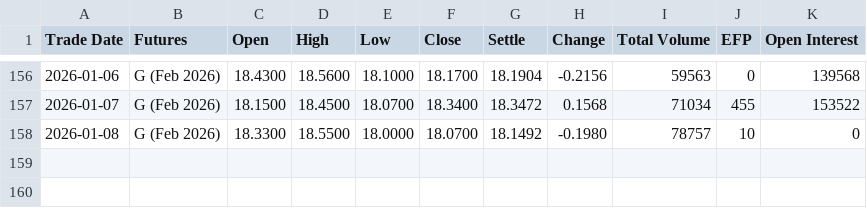
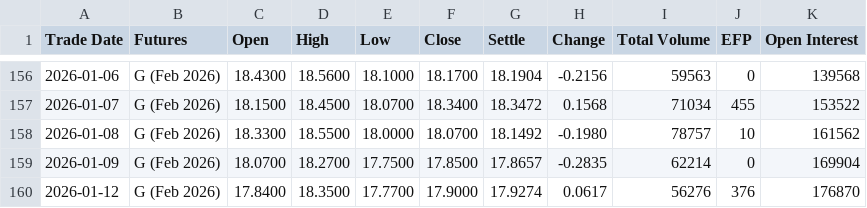
Before and after one commit to robinxueyufan0912/dcf_model, a CSV file: data/CFE_VX_G6_2026.csv, drawn as a sheet; only a part is shown, gaps mark what is left out.

```diff
--- a/data/CFE_VX_G6_2026.csv
+++ b/data/CFE_VX_G6_2026.csv
@@ -157,2 +157,4 @@ Trade Date,Futures,Open,High,Low,Close,Settle,Change,Total Volume,EFP,Open Inter
 2026-01-07,G (Feb 2026),18.1500,18.4500,18.0700,18.3400,18.3472,0.1568,71034,455,153522
-2026-01-08,G (Feb 2026),18.3300,18.5500,18.0000,18.0700,18.1492,-0.1980,78757,10,0
+2026-01-08,G (Feb 2026),18.3300,18.5500,18.0000,18.0700,18.1492,-0.1980,78757,10,161562
+2026-01-09,G (Feb 2026),18.0700,18.2700,17.7500,17.8500,17.8657,-0.2835,62214,0,169904
+2026-01-12,G (Feb 2026),17.8400,18.3500,17.7700,17.9000,17.9274,0.0617,56276,376,176870
```
Also changed, not shown: data/CFE_VX_F6_2026.csv, data/CFE_VX_H6_2026.csv, 28 other files.
